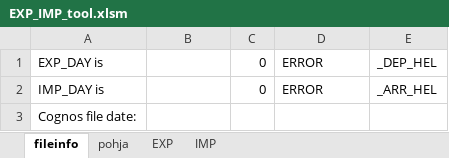
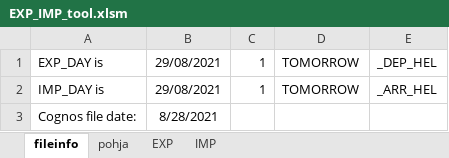
Before and after one commit to harrikt/exp_imp_tool, an Excel workbook: EXP_IMP_tool.xlsm, sheet fileinfo, drawn as a sheet; values as stored, in another font and other column widths than the file's, no borders; the diff names each change by its address in the sheet, - before the commit and + after, or states it on an @@ line.

Commit message:
Fixed data read error after NON UNK filter option

```diff
--- a/EXP_IMP_tool.xlsm (sheet fileinfo)
+++ b/EXP_IMP_tool.xlsm (sheet fileinfo)
-B1:B2: (empty)
+B1:B2: 29/08/2021
-C1:C2: 0
+C1:C2: 1
-D1:D2: ERROR
+D1:D2: TOMORROW
-B3: (empty)
+B3: 8/28/2021
```
